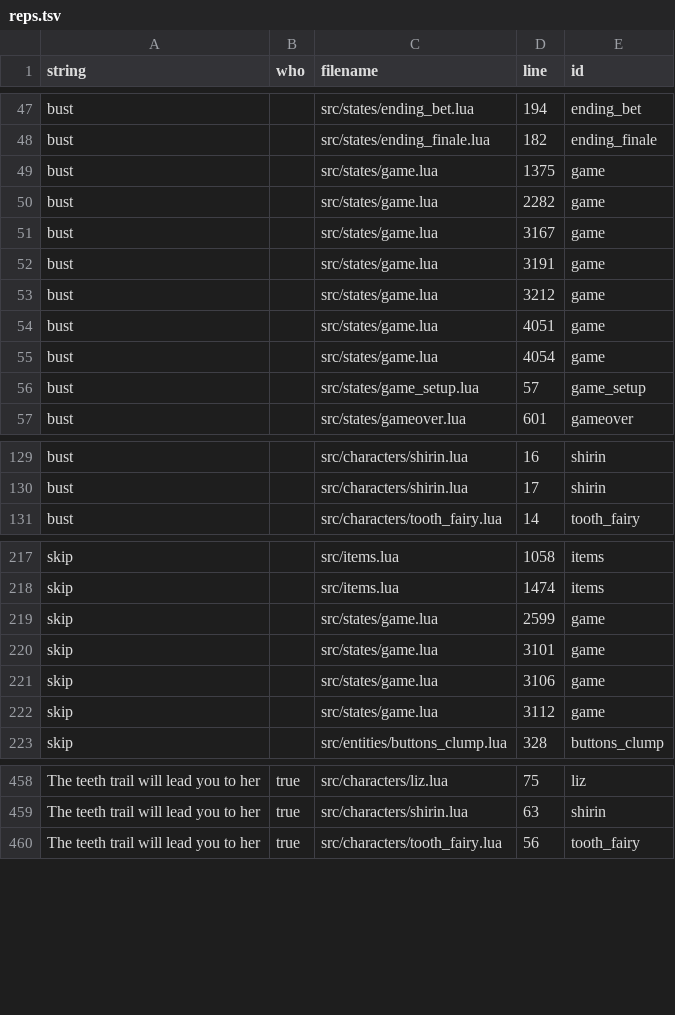
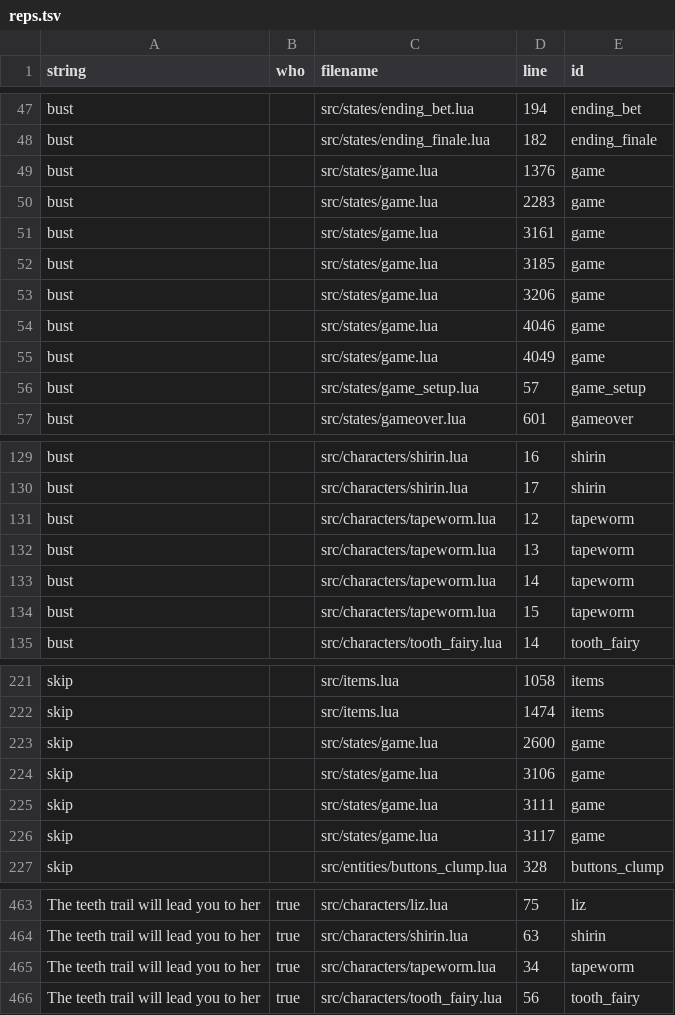
Before and after one commit to 1bardesign/dhne-translation, a TSV file: reps.tsv, drawn as a sheet; only a part is shown, gaps mark what is left out; the diff covers the shown part only.

Commit message:
regathered strings

```diff
--- a/reps.tsv
+++ b/reps.tsv
@@ -48,9 +48,9 @@ bust		src/states/ending_bet.lua	194	ending_bet
 bust		src/states/ending_finale.lua	182	ending_finale
-bust		src/states/game.lua	1375	game
-bust		src/states/game.lua	2282	game
-bust		src/states/game.lua	3167	game
-bust		src/states/game.lua	3191	game
-bust		src/states/game.lua	3212	game
-bust		src/states/game.lua	4051	game
-bust		src/states/game.lua	4054	game
+bust		src/states/game.lua	1376	game
+bust		src/states/game.lua	2283	game
+bust		src/states/game.lua	3161	game
+bust		src/states/game.lua	3185	game
+bust		src/states/game.lua	3206	game
+bust		src/states/game.lua	4046	game
+bust		src/states/game.lua	4049	game
 bust		src/states/game_setup.lua	57	game_setup
@@ -130,2 +130,6 @@ bust		src/characters/shirin.lua	16	shirin
 bust		src/characters/shirin.lua	17	shirin
+bust		src/characters/tapeworm.lua	12	tapeworm
+bust		src/characters/tapeworm.lua	13	tapeworm
+bust		src/characters/tapeworm.lua	14	tapeworm
+bust		src/characters/tapeworm.lua	15	tapeworm
 bust		src/characters/tooth_fairy.lua	14	tooth_fairy
@@ -218,6 +222,6 @@ skip		src/items.lua	1058	items
 skip		src/items.lua	1474	items
-skip		src/states/game.lua	2599	game
-skip		src/states/game.lua	3101	game
+skip		src/states/game.lua	2600	game
 skip		src/states/game.lua	3106	game
-skip		src/states/game.lua	3112	game
+skip		src/states/game.lua	3111	game
+skip		src/states/game.lua	3117	game
 skip		src/entities/buttons_clump.lua	328	buttons_clump
@@ -459,2 +464,3 @@ The teeth trail will lead you to her	true	src/characters/liz.lua	75	liz
 The teeth trail will lead you to her	true	src/characters/shirin.lua	63	shirin
+The teeth trail will lead you to her	true	src/characters/tapeworm.lua	34	tapeworm
 The teeth trail will lead you to her	true	src/characters/tooth_fairy.lua	56	tooth_fairy
```
Also changed, not shown: 1 added row and 28 edited cells elsewhere in this file, de.tsv, en.tsv, 6 other files.
